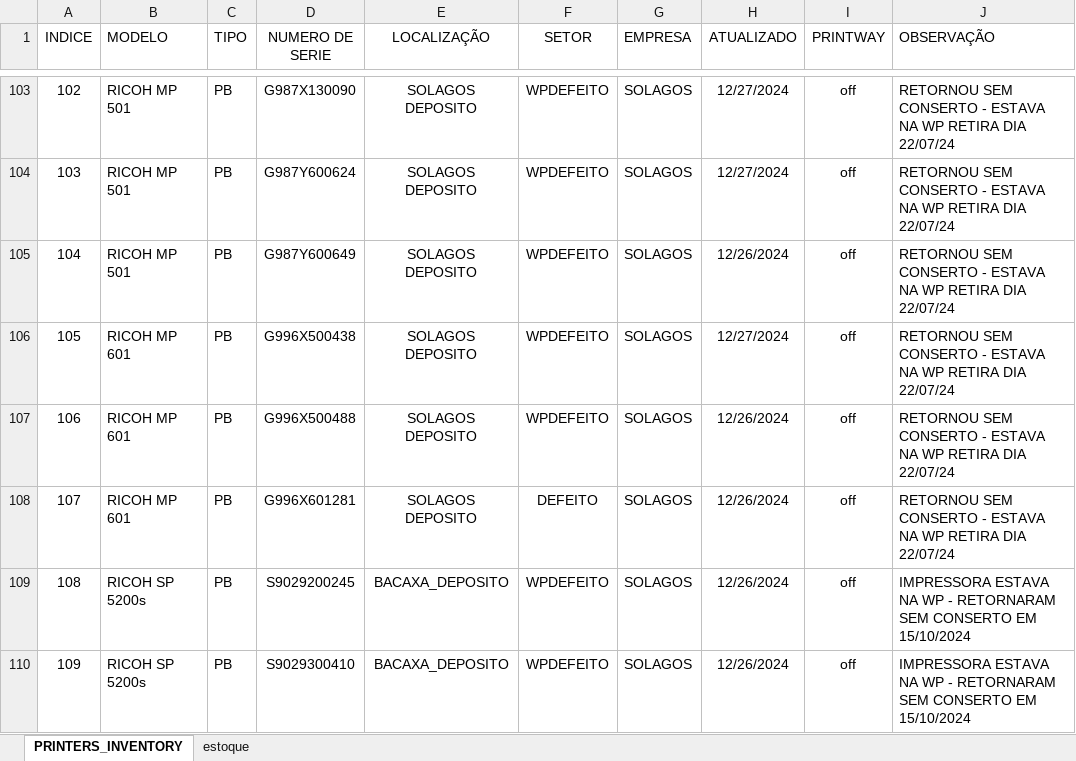
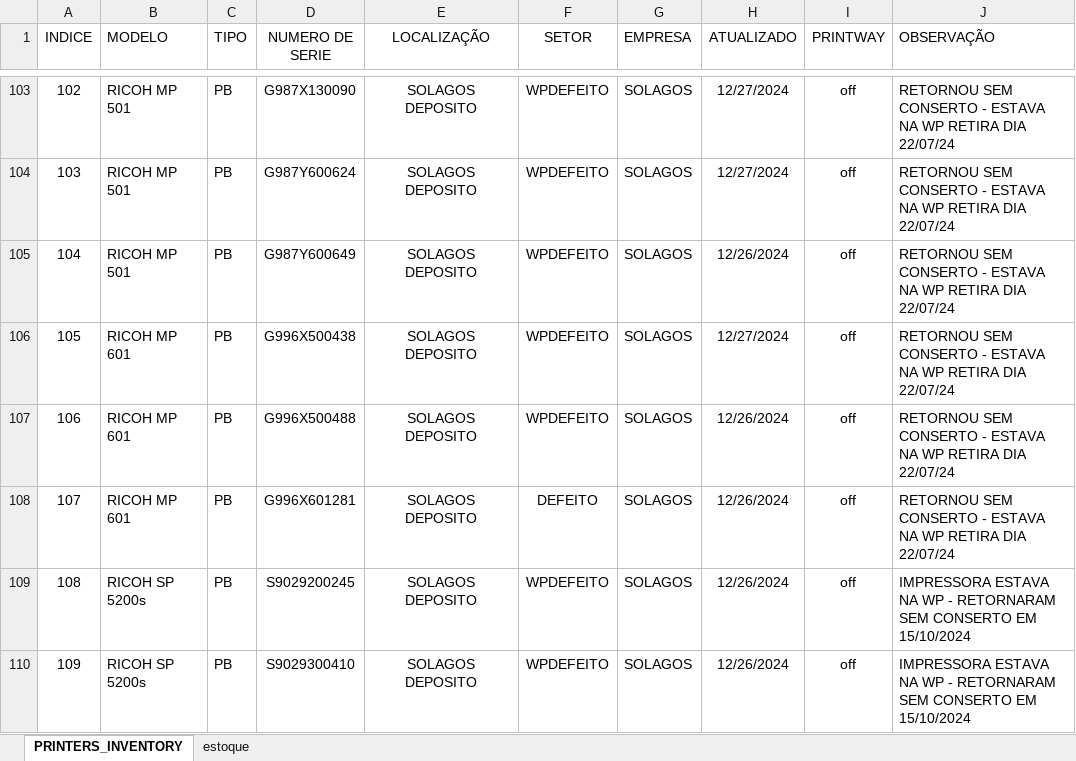
Before and after one commit to flavio-foa-dev/excel, an Excel workbook: data_printer.xlsx, sheet PRINTERS_INVENTORY, drawn as a sheet; only a part is shown, gaps mark what is left out; values as stored, in another font and other column widths than the file's, no borders; conditional formats and table styles not drawn; the diff covers the shown part only; the diff names each change by its address in the sheet, - before the commit and + after, or states it on an @@ line.

Commit message:
atualiza deposito

```diff
--- a/data_printer.xlsx (sheet PRINTERS_INVENTORY)
+++ b/data_printer.xlsx (sheet PRINTERS_INVENTORY)
-E109:E110 (LOCALIZAÇÃO): BACAXA_DEPOSITO
+E109:E110 (LOCALIZAÇÃO): SOLAGOS DEPOSITO
```
Also changed, not shown: 10 edited cells elsewhere in this sheet.
